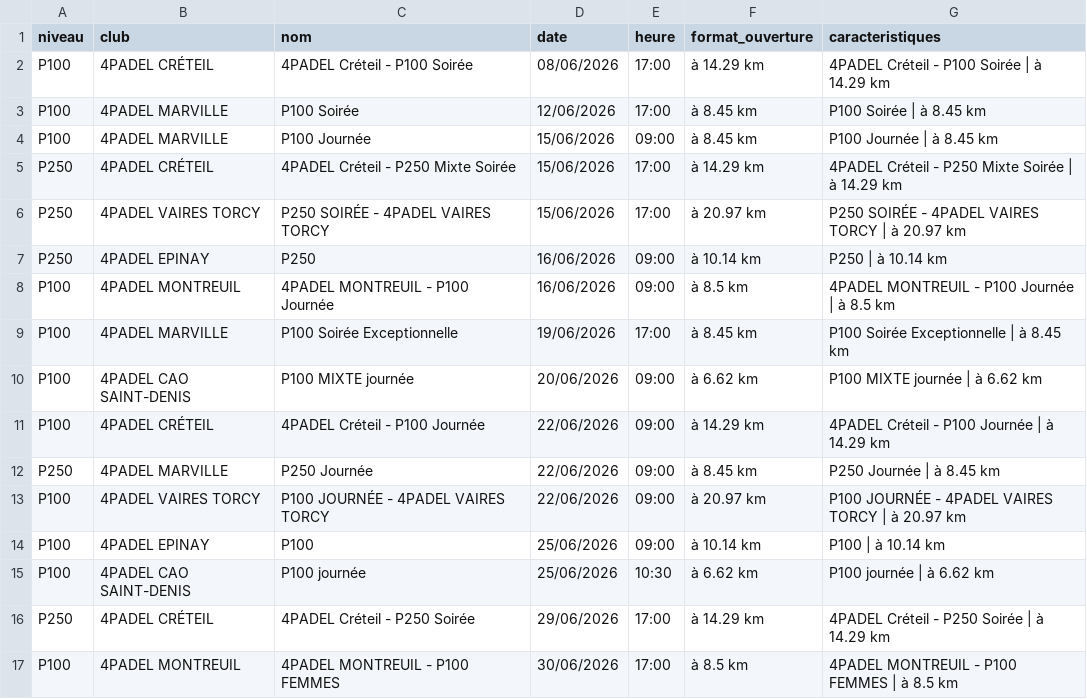
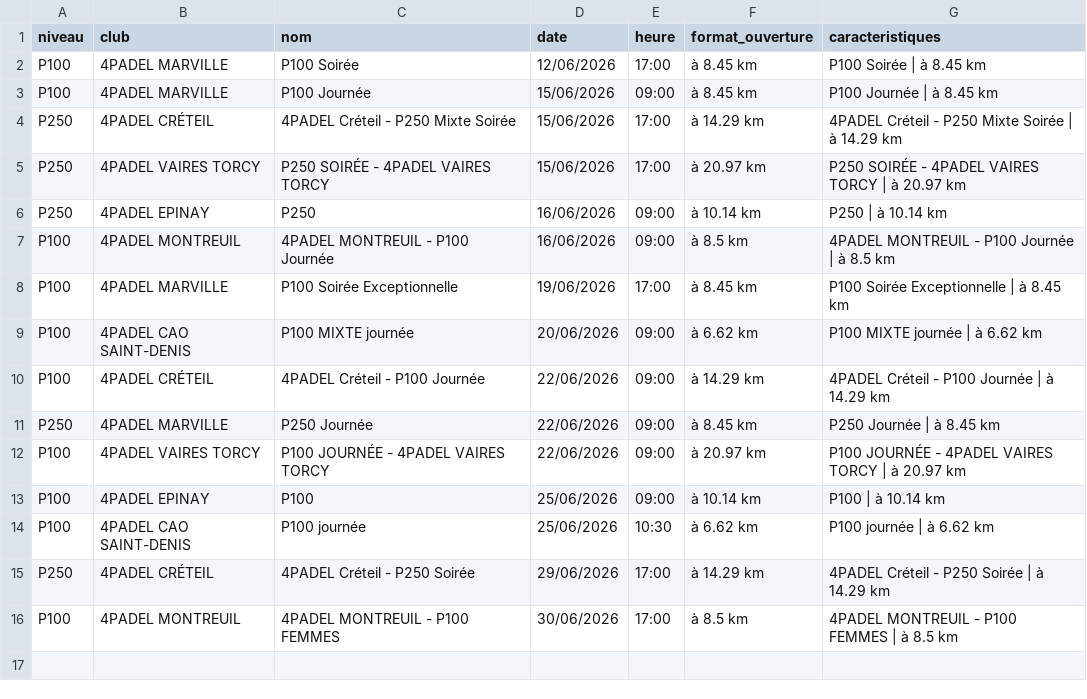
Before and after one commit to TheBigLouloup/Padel, a CSV file: tournois_4padel.csv, drawn as a sheet.

```diff
--- a/tournois_4padel.csv
+++ b/tournois_4padel.csv
@@ -1,3 +1,2 @@
 niveau,club,nom,date,heure,format_ouverture,caracteristiques
-P100,4PADEL CRÉTEIL,4PADEL Créteil - P100 Soirée,08/06/2026,17:00,à 14.29 km,4PADEL Créteil - P100 Soirée | à 14.29 km
 P100,4PADEL MARVILLE,P100 Soirée,12/06/2026,17:00,à 8.45 km,P100 Soirée | à 8.45 km
```
